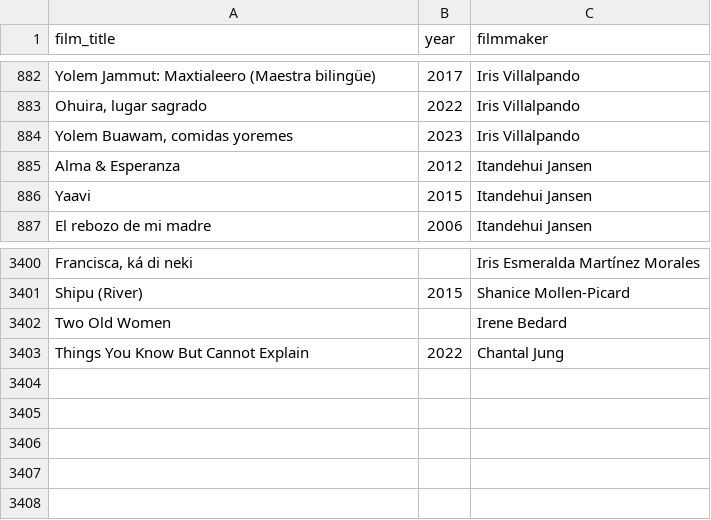
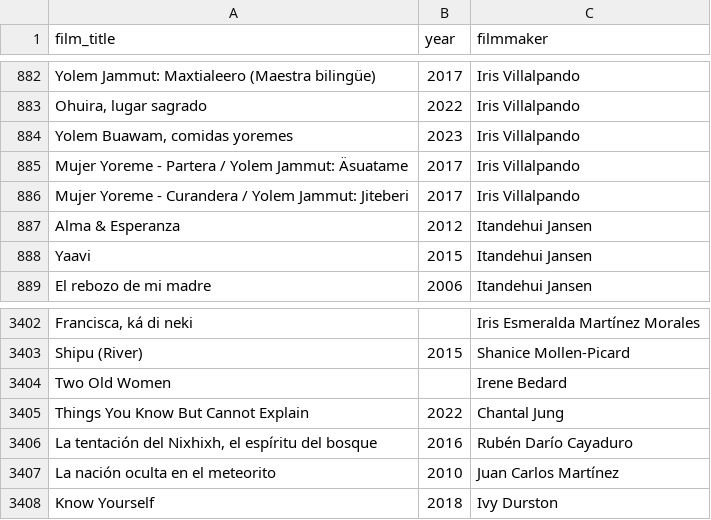
Before and after one commit to jwilliamkennedy/abya-yala-film-atlas, a CSV file: beta/data/atlas-names.csv, drawn as a sheet; only a part is shown, gaps mark what is left out.

```diff
--- a/beta/data/atlas-names.csv
+++ b/beta/data/atlas-names.csv
@@ -884,2 +884,4 @@ Yolem Jammut: Maxtialeero (Maestra bilingüe),2017,Iris Villalpando
 "Yolem Buawam, comidas yoremes",2023,Iris Villalpando
+Mujer Yoreme - Partera / Yolem Jammut: Äsuatame,2017,Iris Villalpando
+Mujer Yoreme - Curandera / Yolem Jammut: Jiteberi,2017,Iris Villalpando
 Alma & Esperanza,2012,Itandehui Jansen
@@ -3403 +3405,4 @@ Two Old Women,,Irene Bedard
 Things You Know But Cannot Explain,2022,Chantal Jung
+"La tentación del Nixhixh, el espíritu del bosque",2016,Rubén Darío Cayaduro
+La nación oculta en el meteorito,2010,Juan Carlos Martínez
+Know Yourself,2018,Ivy Durston
```
Also changed, not shown: beta/data/atlas-filmmakers.csv, beta/data/atlas-films.csv, 18 other files.
